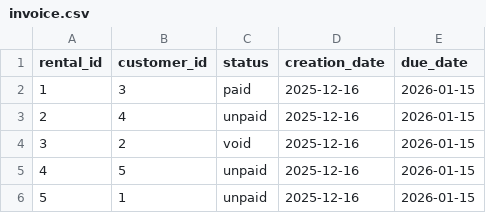
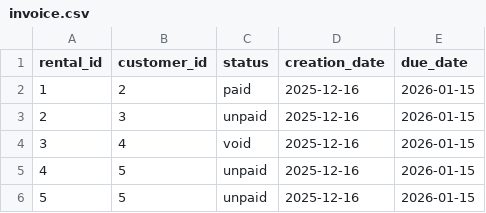
Before and after one commit to lohengrin1337/spark, a CSV file: src/backend/mariadb/dev-init/spark_db/data/invoice.csv, drawn as a sheet.

Commit message:
Fix: database was seeded with conflicting customer_id

```diff
--- a/src/backend/mariadb/dev-init/spark_db/data/invoice.csv
+++ b/src/backend/mariadb/dev-init/spark_db/data/invoice.csv
@@ -1,6 +1,6 @@
 rental_id, customer_id,status,creation_date,due_date
-1,3,paid,2025-12-16,2026-01-15
-2,4,unpaid,2025-12-16,2026-01-15
-3,2,void,2025-12-16,2026-01-15
+1,2,paid,2025-12-16,2026-01-15
+2,3,unpaid,2025-12-16,2026-01-15
+3,4,void,2025-12-16,2026-01-15
 4,5,unpaid,2025-12-16,2026-01-15
-5,1,unpaid,2025-12-16,2026-01-15
+5,5,unpaid,2025-12-16,2026-01-15
```
